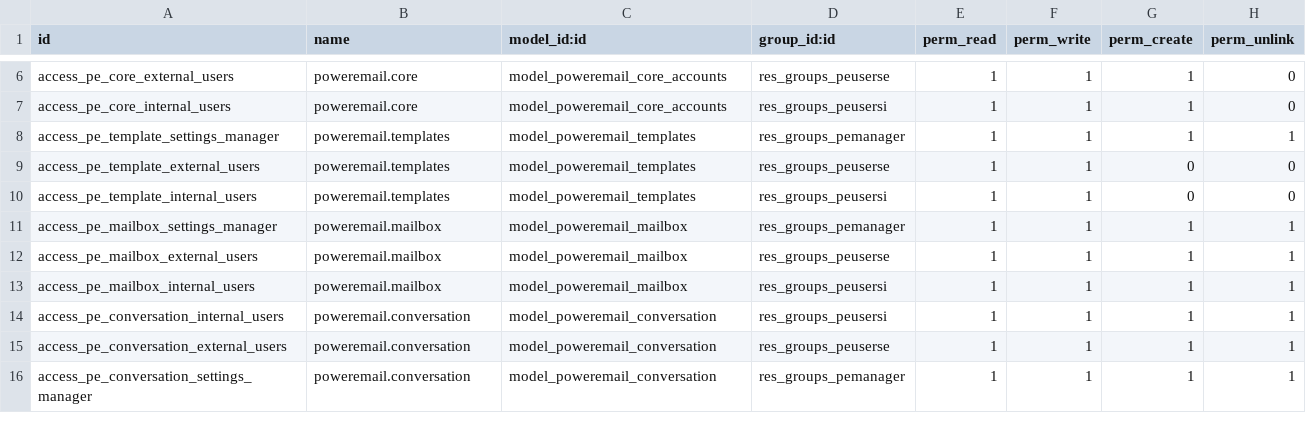
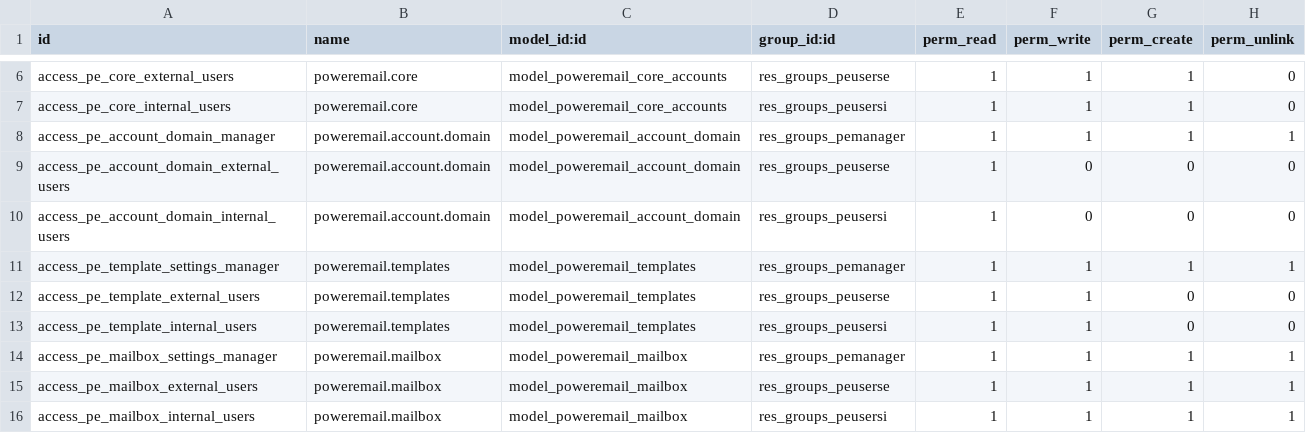
Before and after one commit to gisce/poweremail, a CSV file: security/ir.model.access.csv, drawn as a sheet; only a part is shown, gaps mark what is left out; the shorter side is filled out with more unchanged rows; the diff names each change by its address in the sheet, - before the commit and + after, or states it on an @@ line.

Commit message:
feat: force sending account by recipient domain

```diff
--- a/security/ir.model.access.csv
+++ b/security/ir.model.access.csv
+row 8: access_pe_account_domain_manager | poweremail.account.domain | model_poweremail_account_domain | res_groups_pemanager | 1 | 1 | 1 | 1
+row 9: access_pe_account_domain_external_users | poweremail.account.domain | model_poweremail_account_domain | res_groups_peuserse | 1 | 0 | 0 | 0
+row 10: access_pe_account_domain_internal_users | poweremail.account.domain | model_poweremail_account_domain | res_groups_peusersi | 1 | 0 | 0 | 0
```
Also changed, not shown: 5 other files.
